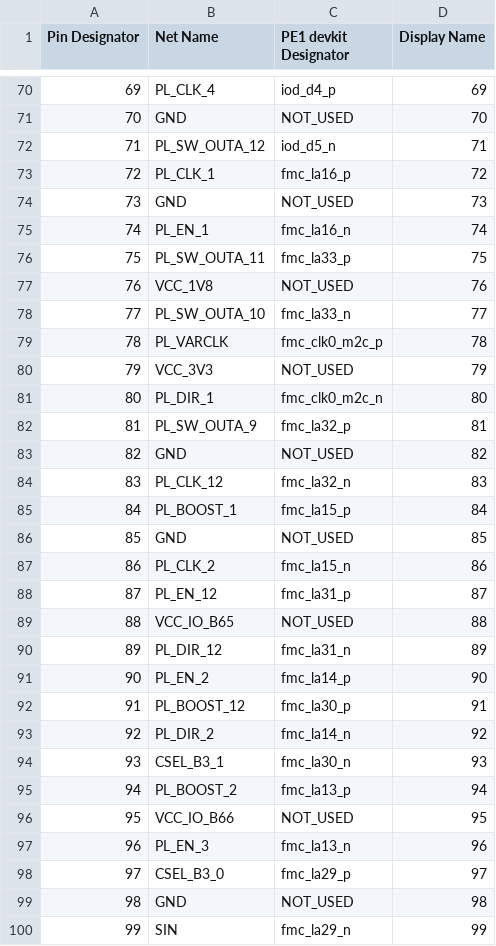
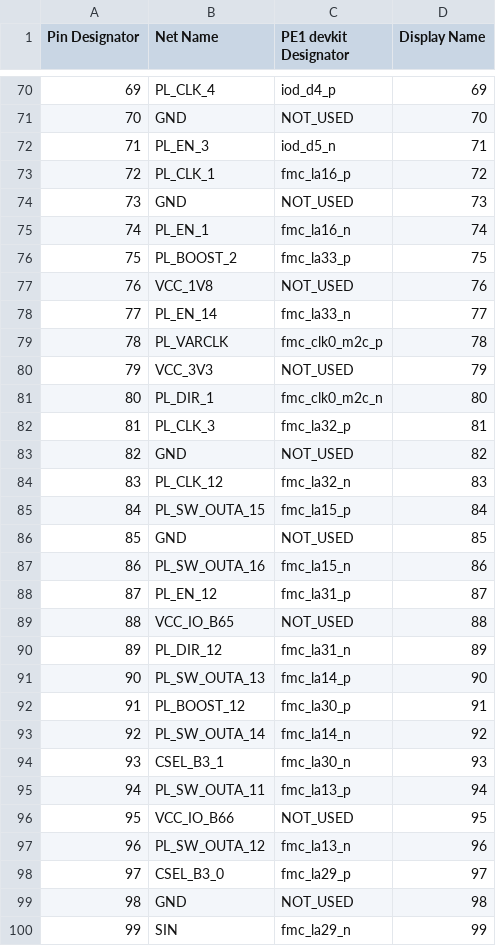
Before and after one commit to dodotronix/mcoi-xu5-design-complete, a CSV file: pcb_configuration/pe1_devkit_pinout/Bconn.csv, drawn as a sheet; only a part is shown, gaps mark what is left out; the diff covers the shown part only.

```diff
--- a/pcb_configuration/pe1_devkit_pinout/Bconn.csv
+++ b/pcb_configuration/pe1_devkit_pinout/Bconn.csv
@@ -71,3 +71,3 @@ Pin Designator, Net Name,          PE1 devkit Designator,  Display Name,
 70,             GND,              NOT_USED,             70,
-71,             PL_SW_OUTA_12,    iod_d5_n,             71,
+71,             PL_EN_3,    iod_d5_n,             71,
 72,             PL_CLK_1,         fmc_la16_p,           72,
@@ -75,5 +75,5 @@ Pin Designator, Net Name,          PE1 devkit Designator,  Display Name,
 74,             PL_EN_1,          fmc_la16_n,           74,
-75,             PL_SW_OUTA_11,    fmc_la33_p,           75,
+75,             PL_BOOST_2,    fmc_la33_p,           75,
 76,             VCC_1V8,          NOT_USED,             76,
-77,             PL_SW_OUTA_10,    fmc_la33_n,           77,
+77,             PL_EN_14,    fmc_la33_n,           77,
 78,             PL_VARCLK,        fmc_clk0_m2c_p,       78,
@@ -81,8 +81,8 @@ Pin Designator, Net Name,          PE1 devkit Designator,  Display Name,
 80,             PL_DIR_1,         fmc_clk0_m2c_n,       80,
-81,             PL_SW_OUTA_9,     fmc_la32_p,           81,
+81,             PL_CLK_3,     fmc_la32_p,           81,
 82,             GND,              NOT_USED,             82,
 83,             PL_CLK_12,        fmc_la32_n,           83,
-84,             PL_BOOST_1,       fmc_la15_p,           84,
+84,             PL_SW_OUTA_15,       fmc_la15_p,           84,
 85,             GND,              NOT_USED,             85,
-86,             PL_CLK_2,         fmc_la15_n,           86,
+86,             PL_SW_OUTA_16,         fmc_la15_n,           86,
 87,             PL_EN_12,         fmc_la31_p,           87,
@@ -90,9 +90,9 @@ Pin Designator, Net Name,          PE1 devkit Designator,  Display Name,
 89,             PL_DIR_12,        fmc_la31_n,           89,
-90,             PL_EN_2,          fmc_la14_p,           90,
+90,             PL_SW_OUTA_13,          fmc_la14_p,           90,
 91,             PL_BOOST_12,      fmc_la30_p,           91,
-92,             PL_DIR_2,         fmc_la14_n,           92,
+92,             PL_SW_OUTA_14,         fmc_la14_n,           92,
 93,             CSEL_B3_1,     fmc_la30_n,           93,
-94,             PL_BOOST_2,       fmc_la13_p,           94,
+94,             PL_SW_OUTA_11,       fmc_la13_p,           94,
 95,             VCC_IO_B66,       NOT_USED,             95,
-96,             PL_EN_3,          fmc_la13_n,           96,
+96,             PL_SW_OUTA_12,          fmc_la13_n,           96,
 97,             CSEL_B3_0,     fmc_la29_p,           97,
```
Also changed, not shown: 14 edited cells elsewhere in this file, pcb_configuration/pe1_devkit_pinout/Aconn.csv.
